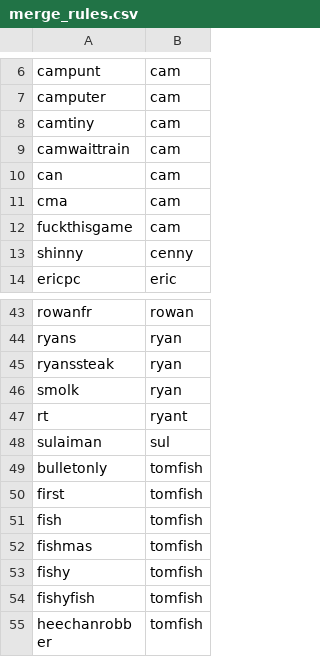
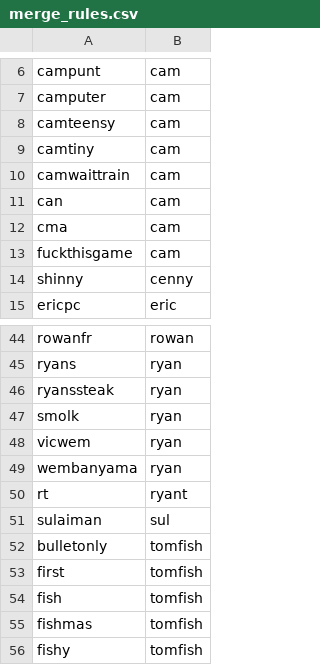
Before and after one commit to Crempa12/Poker_Ledger_Reader, a CSV file: Saved_Data/merge_rules.csv, drawn as a sheet; only a part is shown, gaps mark what is left out; the shorter side is filled out with more unchanged rows; the diff names each change by its address in the sheet, - before the commit and + after, or states it on an @@ line.

```diff
--- a/Saved_Data/merge_rules.csv
+++ b/Saved_Data/merge_rules.csv
+row 8: camteensy | cam
+row 48: vicwem | ryan
+row 49: wembanyama | ryan
```
Also changed, not shown: Saved_Data/seat_owners.csv, 7 other files.
